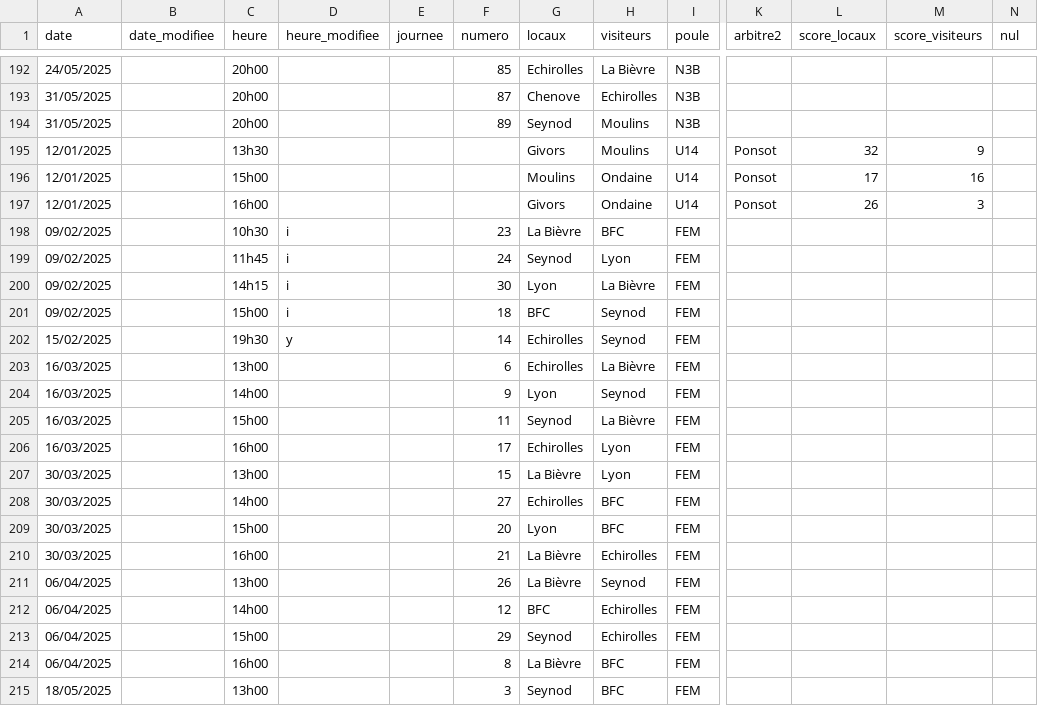
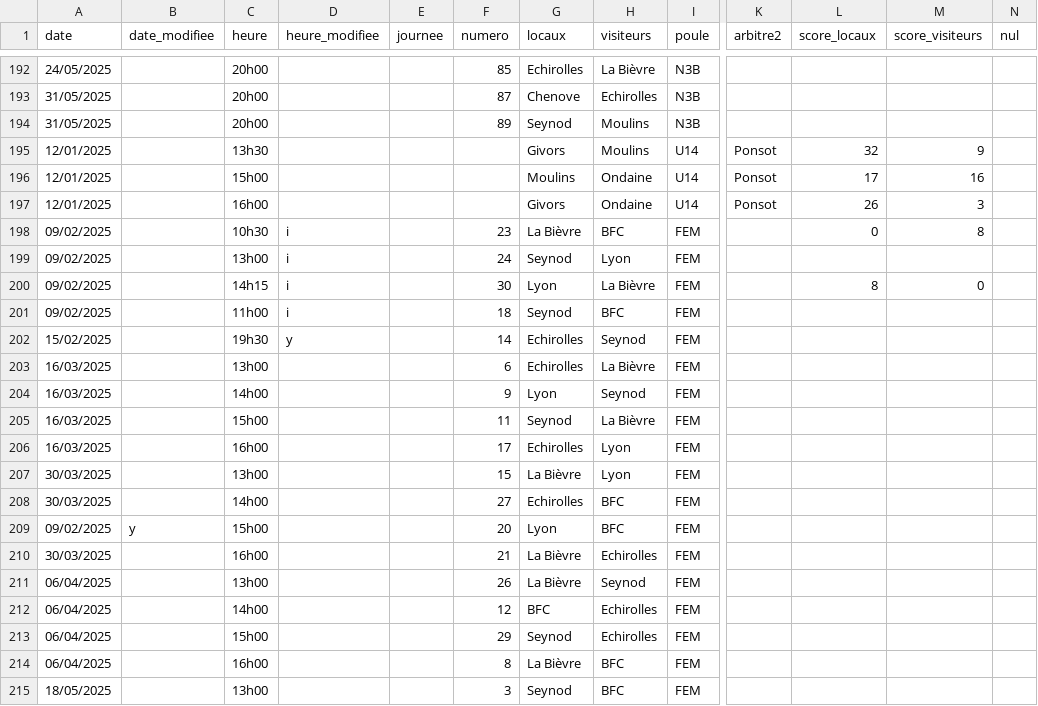
Before and after one commit to praginel/comitesavoienwp, a CSV file: _data/n3-2025.csv, drawn as a sheet; only a part is shown, gaps mark what is left out; the diff names each change by its address in the sheet, - before the commit and + after, or states it on an @@ line.

```diff
--- a/_data/n3-2025.csv
+++ b/_data/n3-2025.csv
-L198 (score_locaux): (empty)
+L198 (score_locaux): 0
-M198 (score_visiteurs): (empty)
+M198 (score_visiteurs): 8
-C199 (heure): 11h45
+C199 (heure): 13h00
-L200 (score_locaux): (empty)
+L200 (score_locaux): 8
-M200 (score_visiteurs): (empty)
+M200 (score_visiteurs): 0
-C201 (heure): 15h00
+C201 (heure): 11h00
-G201 (locaux): BFC
+G201 (locaux): Seynod
-H201 (visiteurs): Seynod
+H201 (visiteurs): BFC
-A209 (date): 30/03/2025
+A209 (date): 09/02/2025
-B209 (date_modifiee): (empty)
+B209 (date_modifiee): y
```
